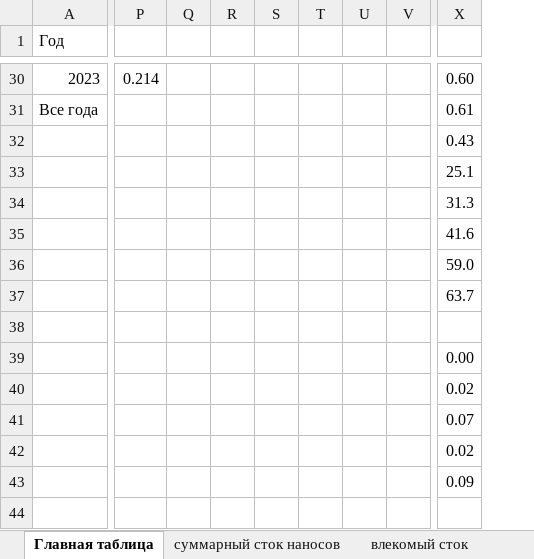
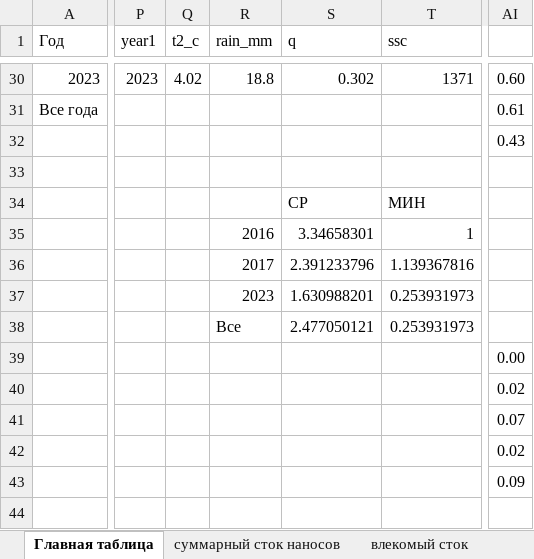
Before and after one commit to I10V/Djankuat2023, an Excel workbook: out/bed_susp_2007_2023_stat_копия.xlsx, sheet Главная таблица, drawn as a sheet; only a part is shown, gaps mark what is left out; values as stored, in another font and other column widths than the file's, no cell formats; removed rows and columns are numbered as before the commit, all else as after; the diff covers the shown part only; the diff names each change by its address in the sheet, - before the commit and + after, or states it on an @@ line.

```diff
--- a/out/bed_susp_2007_2023_stat_копия.xlsx (sheet Главная таблица)
+++ b/out/bed_susp_2007_2023_stat_копия.xlsx (sheet Главная таблица)
-column P, row 30: 0.214
-column Q, empty
-column R, empty
-column S, empty
-column T, empty
-column U, empty
-column V, empty
+column P (year1), row 30: 2023
+column Q (t2_c), row 30: 4.02
+column R (rain_mm), rows 30-38: 18.8 |  |  |  |  | 2016 | 2017 | 2023 | Все
+column S (q), rows 30-38: 0.302 |  |  |  | СР | 3.34658301 | 2.391233796 | 1.630988201 | 2.477050121
+column T (ssc), rows 30-38: 1371 |  |  |  | МИН | 1 | 1.139367816 | 0.253931973 | 0.253931973
-AI33: 25.1
+AI33: (empty)
-AI34: 31.3
+AI34: (empty)
-AI35: 41.6
+AI35: (empty)
-AI36: 59.0
+AI36: (empty)
-AI37: 63.7
+AI37: (empty)
```
Also changed, not shown: 14 added columns, 1 removed column and 101 edited cells elsewhere in this sheet, sheet влекомый сток, sheet суммарный сток наносов, other sheet tabs, cell formats, formulas that keep their value, hidden cells, charts or pictures, out/bed_load.xlsx, out/bed_load_2016.xlsx, 14 other files.
